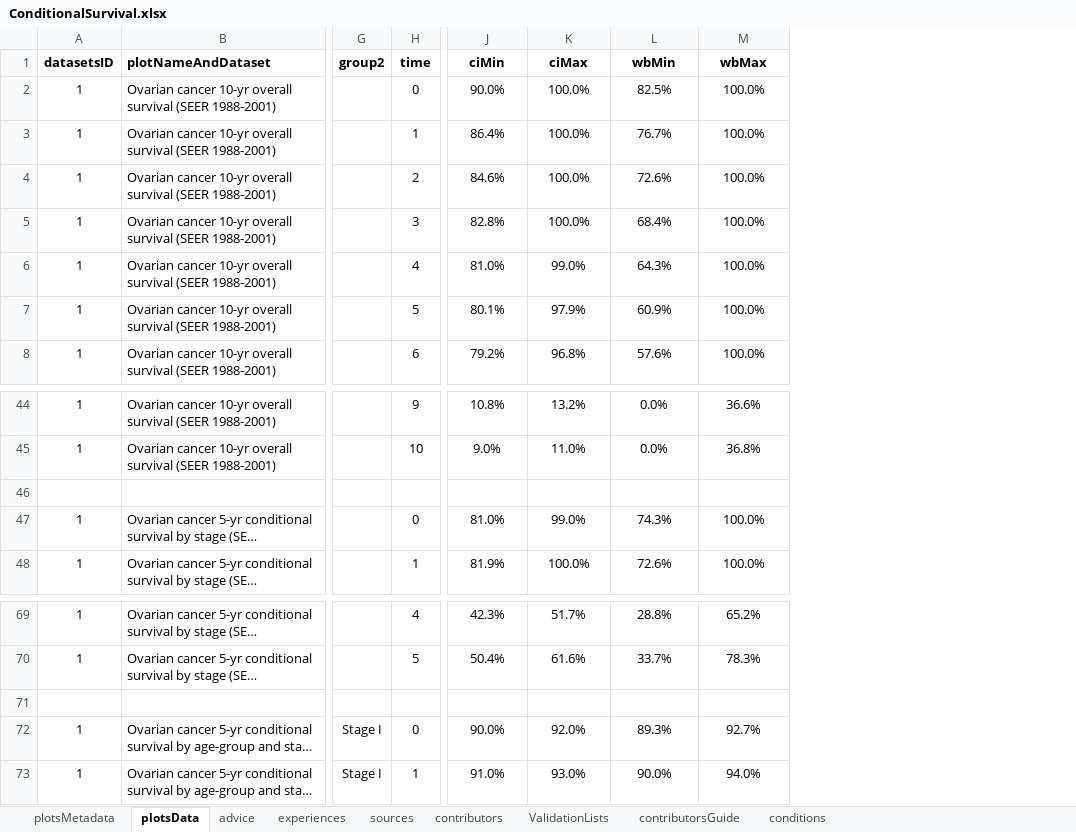
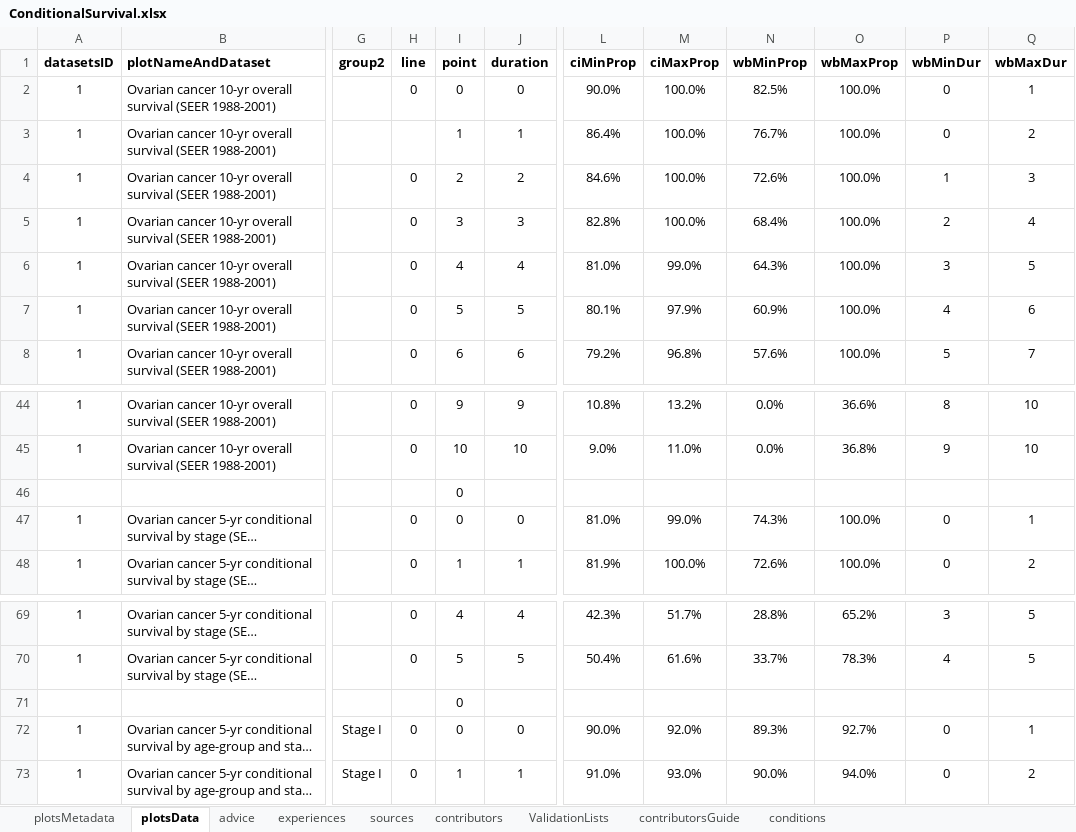
Before and after one commit to NIHRDECncl/R-tools, an Excel workbook: ShinyApps/ConditionalSurvival/data/ConditionalSurvival.xlsx, sheet plotsData, drawn as a sheet; only a part is shown, gaps mark what is left out; long unchanged cells end in …; values as stored, in another font and other column widths than the file's, no borders; addresses are those after the commit; the diff names each change by its address in the sheet, - before the commit and + after, or states it on an @@ line.

```diff
--- a/ShinyApps/ConditionalSurvival/data/ConditionalSurvival.xlsx (sheet plotsData)
+++ b/ShinyApps/ConditionalSurvival/data/ConditionalSurvival.xlsx (sheet plotsData)
+column H (line), rows 2-8: 0 |  | 0 | 0 | 0 | 0 | 0; rows 44-48: 0 | 0 |  | 0 | 0; rows 69-73: 0 | 0 |  | 0 | 0
+column J (duration), rows 2-8: 0 | 1 | 2 | 3 | 4 | 5 | 6; rows 44-48: 9 | 10 |  | 0 | 1; rows 69-73: 4 | 5 |  | 0 | 1
+column P (wbMinDur), rows 2-8: 0 | 0 | 1 | 2 | 3 | 4 | 5; rows 44-48: 8 | 9 |  | 0 | 0; rows 69-73: 3 | 4 |  | 0 | 0
+column Q (wbMaxDur), rows 2-8: 1 | 2 | 3 | 4 | 5 | 6 | 7; rows 44-48: 10 | 10 |  | 1 | 2; rows 69-73: 5 | 5 |  | 1 | 2
-I1: time
+I1: point
-L1: ciMin
+L1: ciMinProp
-M1: ciMax
+M1: ciMaxProp
-N1: wbMin
+N1: wbMinProp
-O1: wbMax
+O1: wbMaxProp
-I46 (point): (empty)
+I46 (point): 0
-I71 (point): (empty)
+I71 (point): 0
```
Also changed, not shown: formulas that keep their value, 10 other files.
